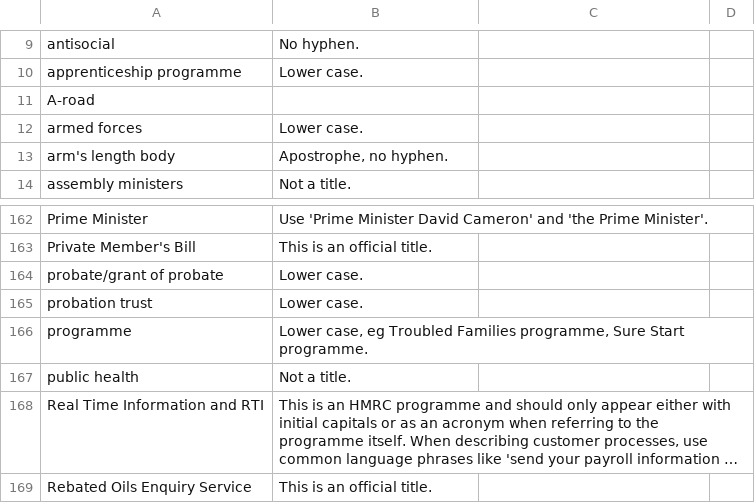
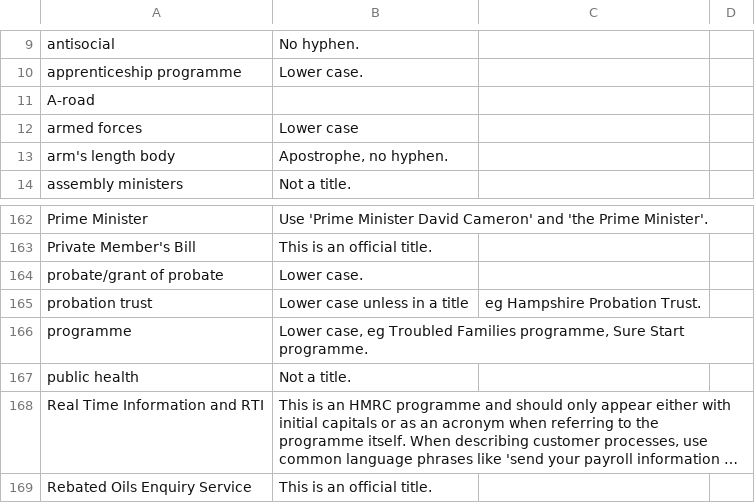
Before and after one commit to alphagov/design-principles, a CSV file: db/a-z.csv, drawn as a sheet; only a part is shown, gaps mark what is left out; long unchanged cells end in ….

Commit message:
Probation trust entry updated.
This edit agreed by content theme leads.

```diff
--- a/db/a-z.csv
+++ b/db/a-z.csv
@@ -12,3 +12,3 @@ apprenticeship programme,Lower case.
 A-road,
-armed forces,Lower case.
+armed forces,Lower case
 arm's length body,"Apostrophe, no hyphen."
@@ -175,3 +175,3 @@ Private Member's Bill,This is an official title.
 probate/grant of probate,Lower case.
-probation trust, Lower case.
+probation trust, Lower case unless in a title, eg Hampshire Probation Trust.
 programme,"Lower case, eg Troubled Families programme, Sure Start programme."
```
